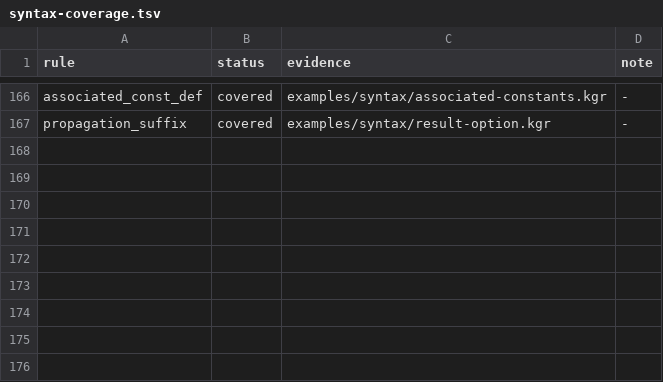
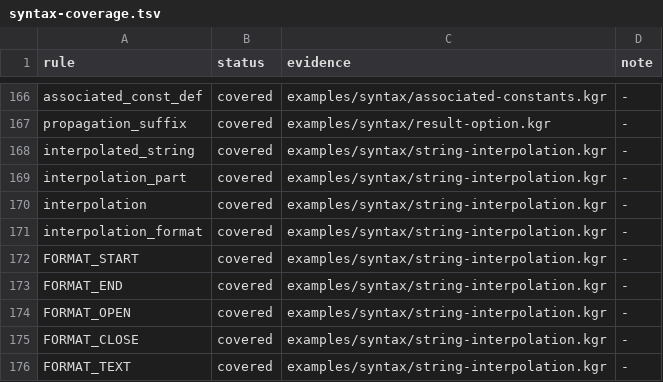
Before and after one commit to kagari-lang/kagari, a TSV file: docs/syntax-coverage.tsv, drawn as a sheet; only a part is shown, gaps mark what is left out.

Commit message:
feat(strings): add interpolation and string array joining

```diff
--- a/docs/syntax-coverage.tsv
+++ b/docs/syntax-coverage.tsv
@@ -167 +167,10 @@ associated_const_def	covered	examples/syntax/associated-constants.kgr	-
 propagation_suffix	covered	examples/syntax/result-option.kgr	-
+interpolated_string	covered	examples/syntax/string-interpolation.kgr	-
+interpolation_part	covered	examples/syntax/string-interpolation.kgr	-
+interpolation	covered	examples/syntax/string-interpolation.kgr	-
+interpolation_format	covered	examples/syntax/string-interpolation.kgr	-
+FORMAT_START	covered	examples/syntax/string-interpolation.kgr	-
+FORMAT_END	covered	examples/syntax/string-interpolation.kgr	-
+FORMAT_OPEN	covered	examples/syntax/string-interpolation.kgr	-
+FORMAT_CLOSE	covered	examples/syntax/string-interpolation.kgr	-
+FORMAT_TEXT	covered	examples/syntax/string-interpolation.kgr	-
```
Also changed, not shown: docs/syntax-branches.tsv, docs/syntax-quantifiers.tsv, 35 other files.
